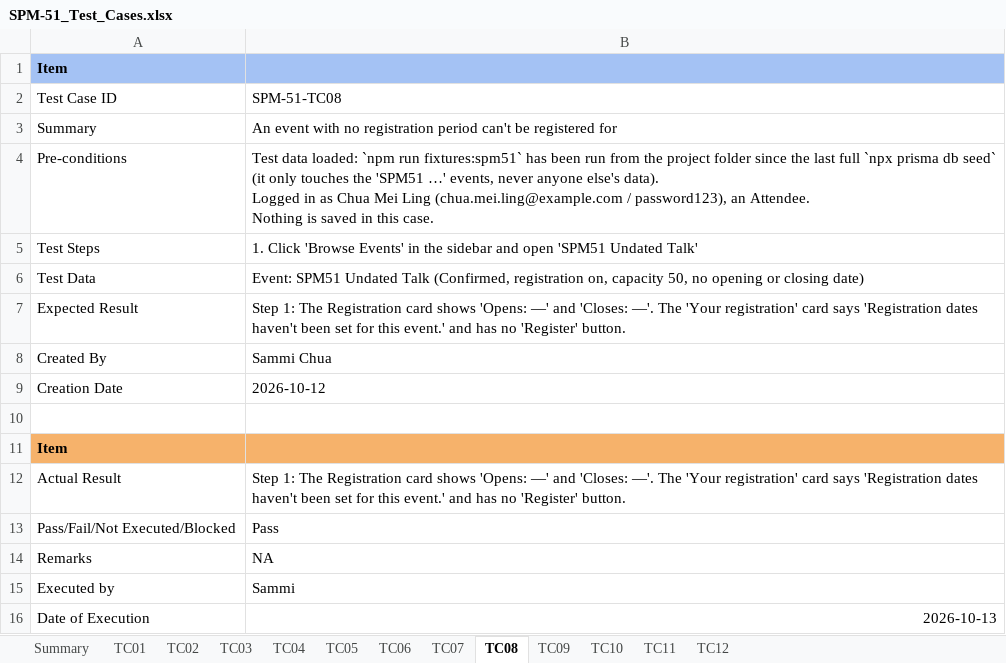
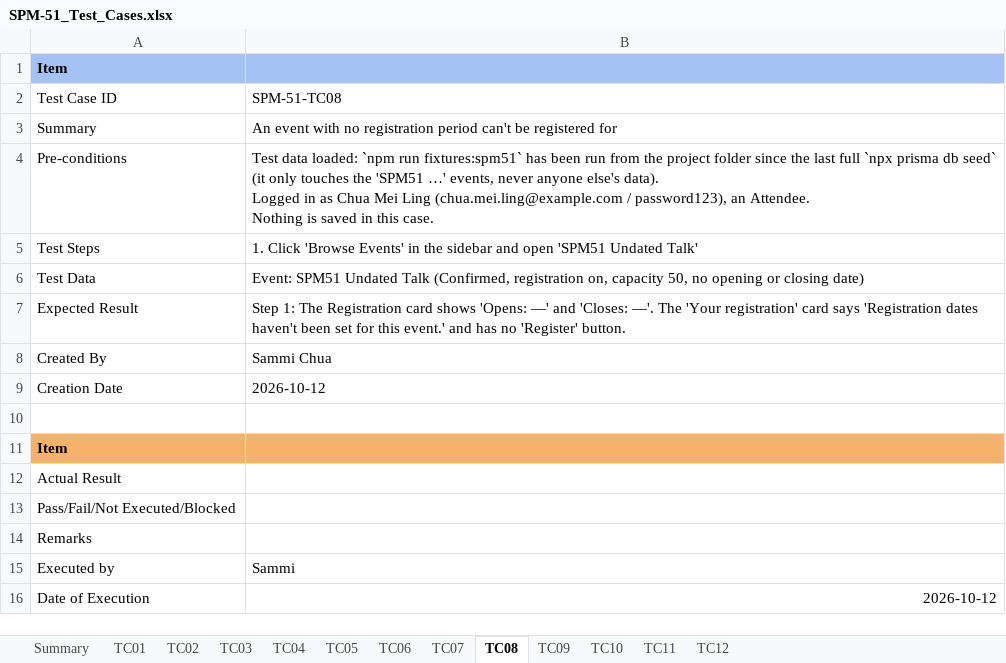
Before and after one commit to kchoongg/IS212, an Excel workbook: docs/test-cases/SPM-51_Test_Cases.xlsx, sheet TC08, drawn as a sheet; values as stored, in another font and other column widths than the file's, no borders; the diff names each change by its address in the sheet, - before the commit and + after, or states it on an @@ line.

```diff
--- a/docs/test-cases/SPM-51_Test_Cases.xlsx (sheet TC08)
+++ b/docs/test-cases/SPM-51_Test_Cases.xlsx (sheet TC08)
-B12: Step 1: The Registration card shows 'Opens: —' and 'Closes: —'. The 'Your registration' card says 'Registration dates haven't been set for this event.' and has no 'Register' button.
+B12: (empty)
-B13: Pass
+B13: (empty)
-B14: NA
+B14: (empty)
-B16: 2026-10-13
+B16: 2026-10-12
```
Also changed, not shown: sheet TC01, sheet TC06, sheet TC07, sheet TC05, sheet TC04, sheet TC10, 4 more sheets, 10 other files.
